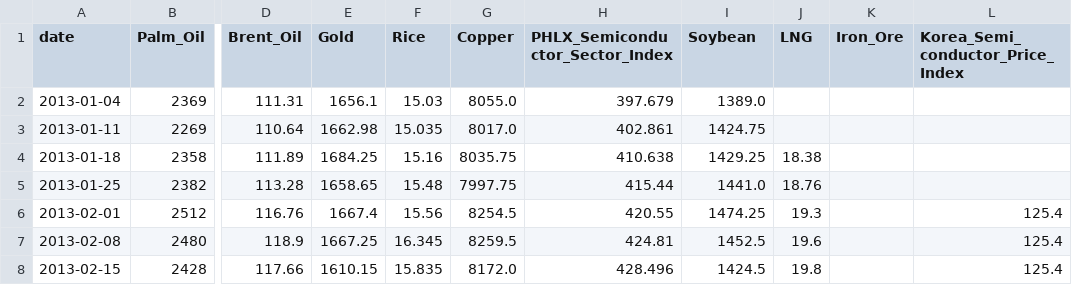
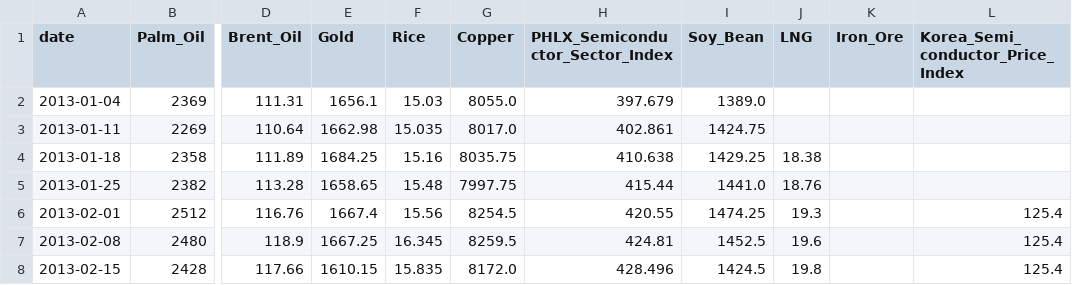
Before and after one commit to JacksonHe-wudi/FX-Signal-Model, a CSV file: data/clean/clean_csv/L1_commodities.csv, drawn as a sheet; only a part is shown, gaps mark what is left out; the diff names each change by its address in the sheet, - before the commit and + after, or states it on an @@ line.

```diff
--- a/data/clean/clean_csv/L1_commodities.csv
+++ b/data/clean/clean_csv/L1_commodities.csv
-I1: Soybean
+I1: Soy_Bean
```
Also changed, not shown: 1 other file.
